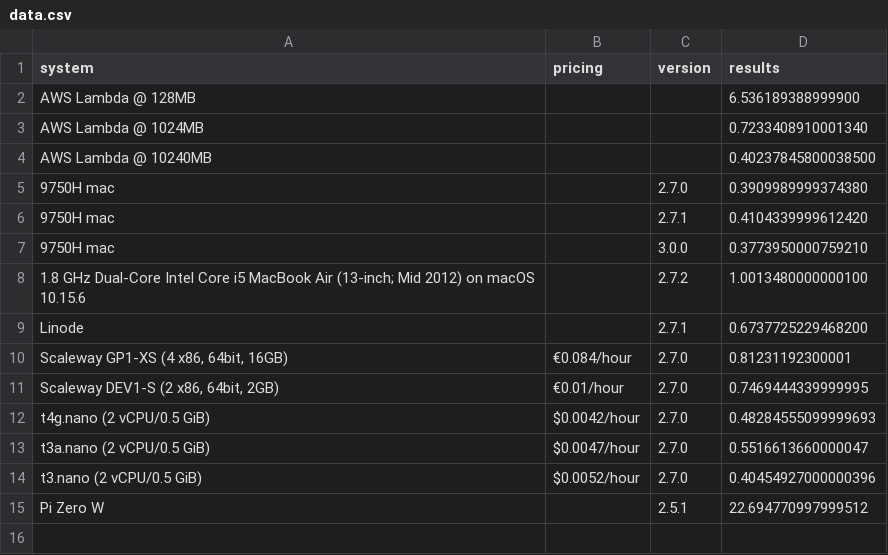
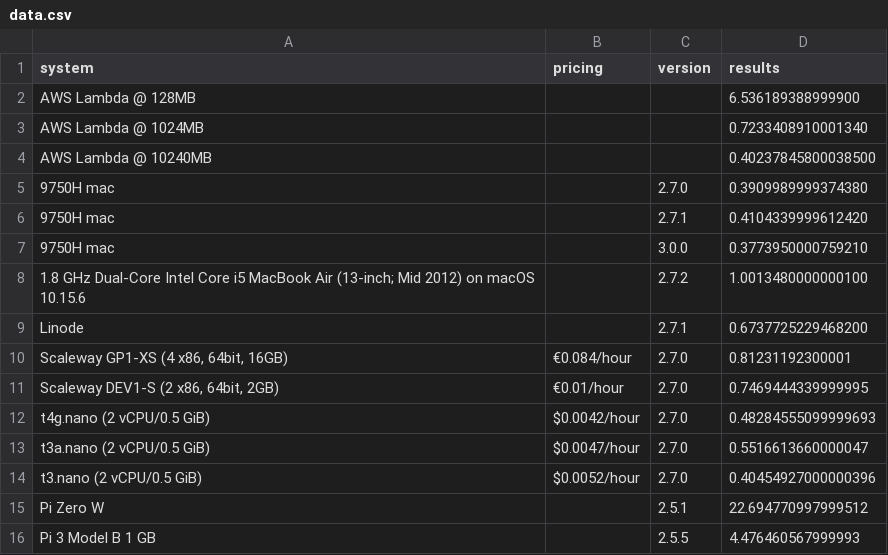
Before and after one commit to stringsn88keys/shabench, a CSV file: data.csv, drawn as a sheet; the diff names each change by its address in the sheet, - before the commit and + after, or states it on an @@ line.

Commit message:
Added Raspberry Pi 3 Model B 1 GB

```diff
--- a/data.csv
+++ b/data.csv
+row 16: Pi 3 Model B 1 GB |  | 2.5.5 | 4.476460567999993
```
